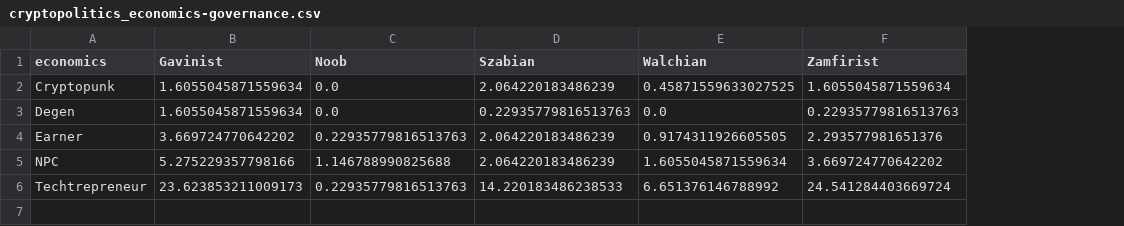
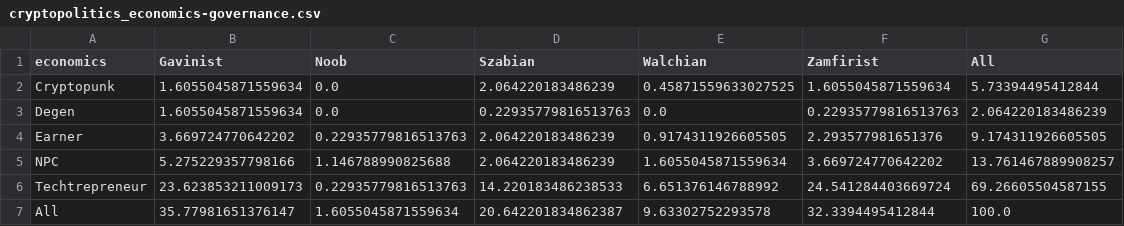
Before and after one commit to notchia/metagov, a CSV file: results/cryptopolitics_economics-governance.csv, drawn as a sheet; the diff names each change by its address in the sheet, - before the commit and + after, or states it on an @@ line.

```diff
--- a/results/cryptopolitics_economics-governance.csv
+++ b/results/cryptopolitics_economics-governance.csv
+column G (All), rows 2-6: 5.73394495412844 | 2.064220183486239 | 9.174311926605505 | 13.761467889908257 | 69.26605504587155
+row 7: All | 35.77981651376147 | 1.6055045871559634 | 20.642201834862387 | 9.63302752293578 | 32.3394495412844 | 100.0
```
Also changed, not shown: results/cryptopolitics_politics-economics.csv, results/cryptopolitics_politics-governance.csv, 33 other files.
